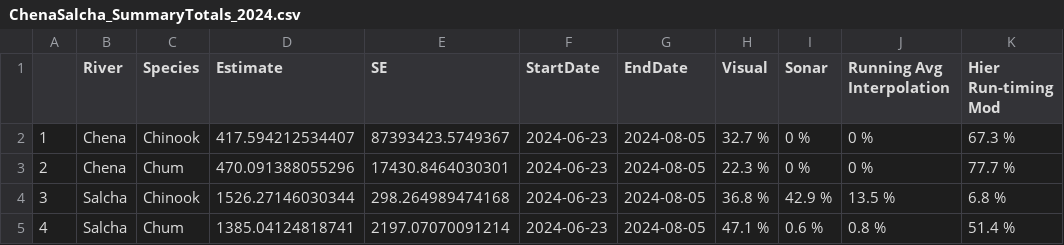
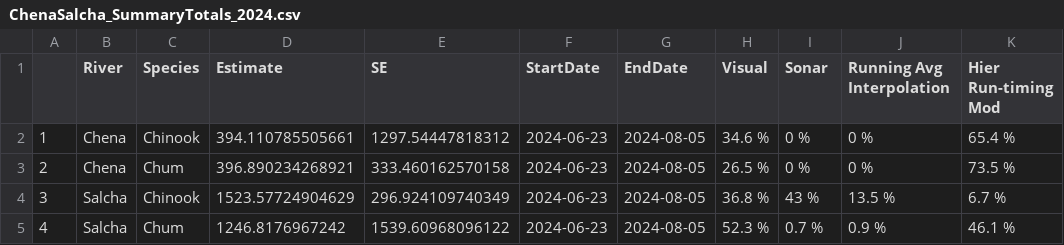
Before and after one commit to ADFG-DSF/ChenaSalcha_ChinookEscapement, a CSV file: 2024/output/ChenaSalcha_SummaryTotals_2024.csv, drawn as a sheet.

```diff
--- a/2024/output/ChenaSalcha_SummaryTotals_2024.csv
+++ b/2024/output/ChenaSalcha_SummaryTotals_2024.csv
@@ -1,5 +1,5 @@
 "","River","Species","Estimate","SE","StartDate","EndDate","Visual","Sonar","Running Avg Interpolation","Hier Run-timing Mod"
-"1","Chena","Chinook",417.594212534407,87393423.5749367,"2024-06-23","2024-08-05","32.7 %","0 %","0 %","67.3 %"
-"2","Chena","Chum",470.091388055296,17430.8464030301,"2024-06-23","2024-08-05","22.3 %","0 %","0 %","77.7 %"
-"3","Salcha","Chinook",1526.27146030344,298.264989474168,"2024-06-23","2024-08-05","36.8 %","42.9 %","13.5 %","6.8 %"
-"4","Salcha","Chum",1385.04124818741,2197.07070091214,"2024-06-23","2024-08-05","47.1 %","0.6 %","0.8 %","51.4 %"
+"1","Chena","Chinook",394.110785505661,1297.54447818312,"2024-06-23","2024-08-05","34.6 %","0 %","0 %","65.4 %"
+"2","Chena","Chum",396.890234268921,333.460162570158,"2024-06-23","2024-08-05","26.5 %","0 %","0 %","73.5 %"
+"3","Salcha","Chinook",1523.57724904629,296.924109740349,"2024-06-23","2024-08-05","36.8 %","43 %","13.5 %","6.7 %"
+"4","Salcha","Chum",1246.8176967242,1539.60968096122,"2024-06-23","2024-08-05","52.3 %","0.7 %","0.9 %","46.1 %"
```
Also changed, not shown: 2024/output/ChenaSalcha_ChenaChinook_2024.csv, 2024/output/ChenaSalcha_ChenaChum_2024.csv, 4 other files.
